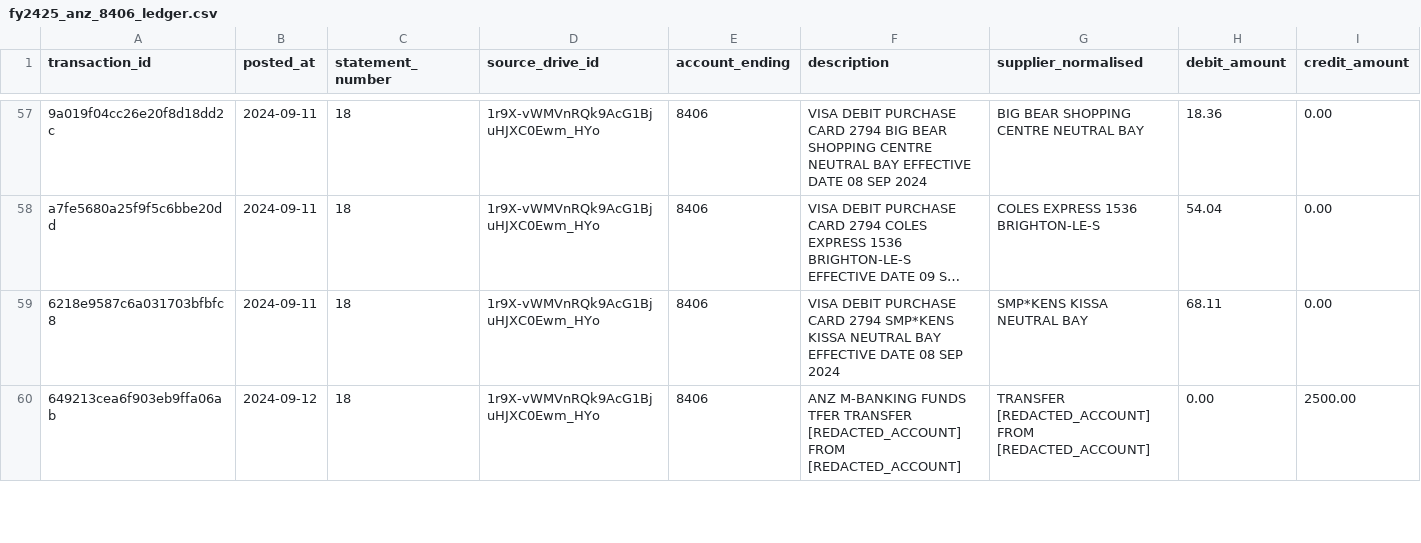
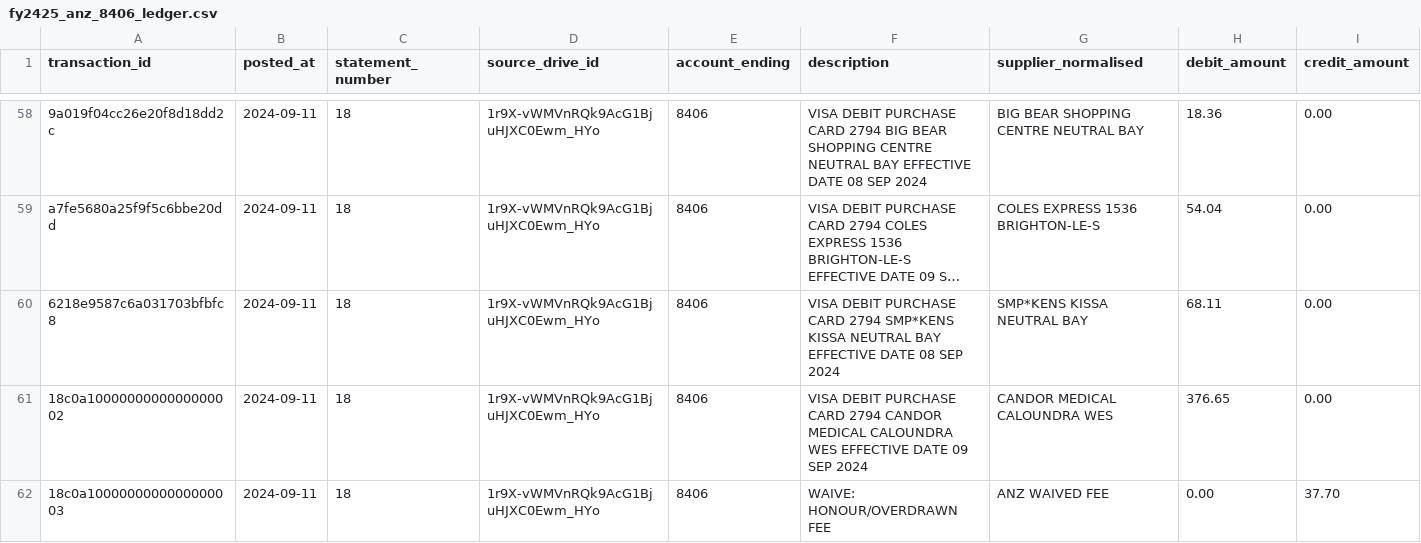
Before and after one commit to Tech-4-Humanity/the-pen, a CSV file: ato/fy2425/anz-8406/fy2425_anz_8406_ledger.csv, drawn as a sheet; only a part is shown, gaps mark what is left out; the shorter side is filled out with more unchanged rows; long unchanged cells end in …; rows hold the shown columns only; the diff covers the shown part only; the diff names each change by its address in the sheet, - before the commit and + after, or states it on an @@ line.

Commit message:
fix(ato): restore omitted ANZ 8406 statement rows

```diff
--- a/ato/fy2425/anz-8406/fy2425_anz_8406_ledger.csv
+++ b/ato/fy2425/anz-8406/fy2425_anz_8406_ledger.csv
+row 61: 18c0a1000000000000000002 | 2024-09-11 | 18 | 1r9X-vWMVnRQk9AcG1BjuHJXC0Ewm_HYo | 8406 | VISA DEBIT PURCHASE CARD 2794 CANDOR MEDICAL CALOUNDRA WES EFFECTIVE DATE 09 SEP 2024 | CANDOR MEDICAL CALOUNDRA WES | 376.65 | 0.00
+row 62: 18c0a1000000000000000003 | 2024-09-11 | 18 | 1r9X-vWMVnRQk9AcG1BjuHJXC0Ewm_HYo | 8406 | WAIVE: HONOUR/OVERDRAWN FEE | ANZ WAIVED FEE | 0.00 | 37.70
```
Also changed, not shown: 5 added rows elsewhere in this file.
